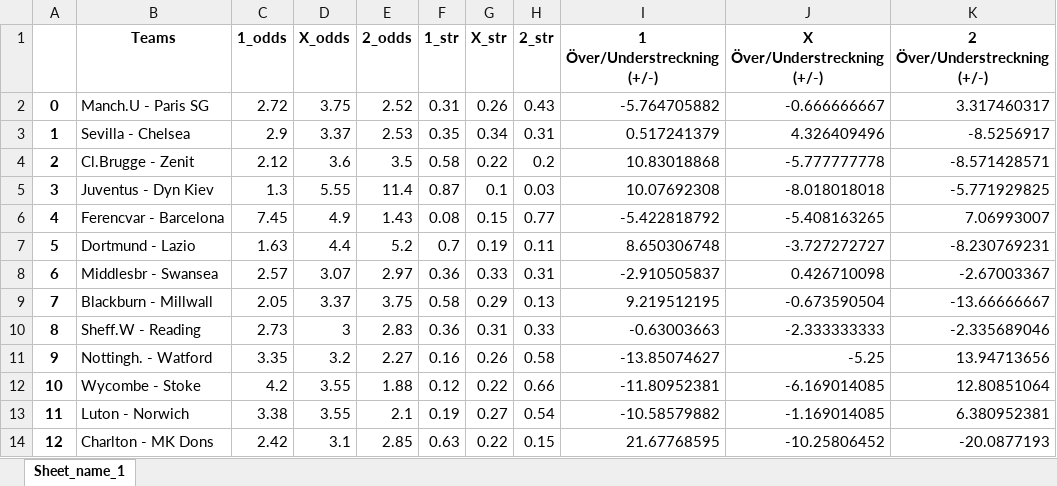
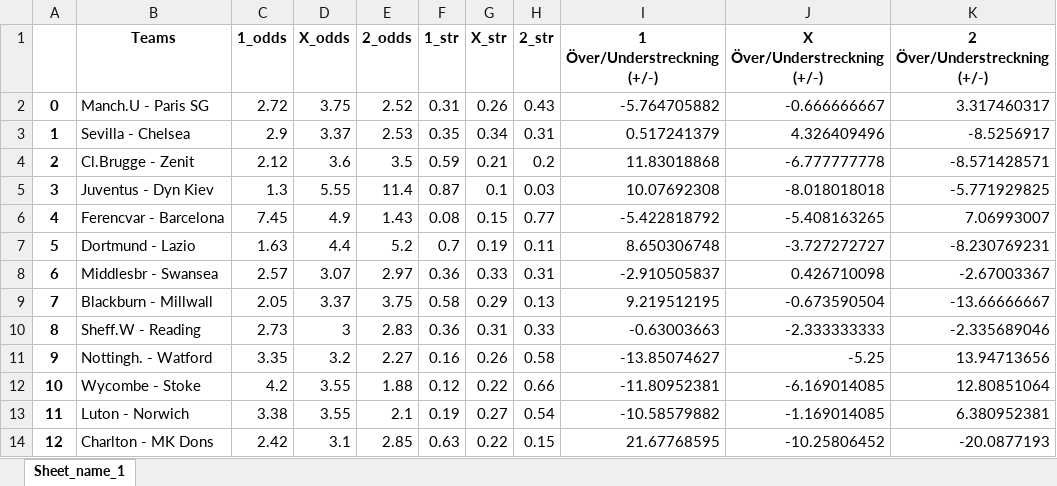
Before and after one commit to jakobGTO/Svenskaspel-tipset, an Excel workbook: Tips.xlsx, sheet Sheet_name_1, drawn as a sheet; values as stored, in another font and other column widths than the file's, no borders; the diff names each change by its address in the sheet, - before the commit and + after, or states it on an @@ line.

```diff
--- a/Tips.xlsx (sheet Sheet_name_1)
+++ b/Tips.xlsx (sheet Sheet_name_1)
-F4 (1_str): 0.58
+F4 (1_str): 0.59
-G4 (X_str): 0.22
+G4 (X_str): 0.21
-I4 (1 Över/Understreckning (+/-)): 10.83018868
+I4 (1 Över/Understreckning (+/-)): 11.83018868
-J4 (X Över/Understreckning (+/-)): -5.777777778
+J4 (X Över/Understreckning (+/-)): -6.777777778
```
Also changed, not shown: 3 other files.
